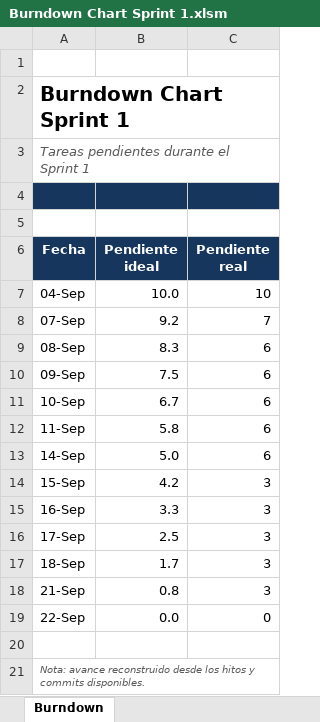
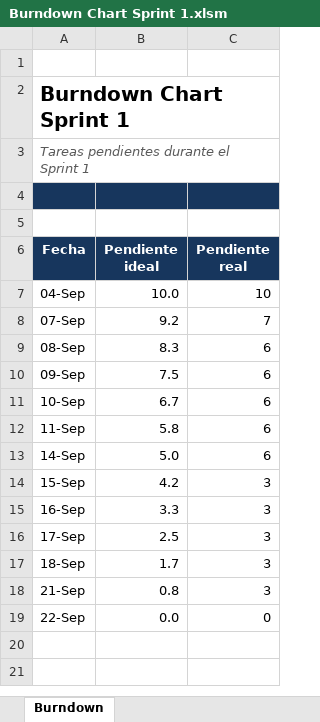
Before and after one commit to Sebv3/Proyecto-Capstone, an Excel workbook: Fase 2/Evidencias Proyecto/Evidencias_documentacion/Sprints/sprint 1/Burndown Chart Sprint 1.xlsm, sheet Burndown, drawn as a sheet; values as stored, in another font and other column widths than the file's, no borders; charts and pictures not drawn; the diff names each change by its address in the sheet, - before the commit and + after, or states it on an @@ line.

Commit message:
docs sprints
No se habian subido algunos documentos que solo estaban guardados en drive, por lo tanto se subieron.

```diff
--- a/Fase 2/Evidencias Proyecto/Evidencias_documentacion/Sprints/sprint 1/Burndown Chart Sprint 1.xlsm (sheet Burndown)
+++ b/Fase 2/Evidencias Proyecto/Evidencias_documentacion/Sprints/sprint 1/Burndown Chart Sprint 1.xlsm (sheet Burndown)
-row 20: (empty)
-row 21: Nota: avance reconstruido desde los hitos y commits disponibles.
```
Also changed, not shown: charts or pictures, 10 other files.
